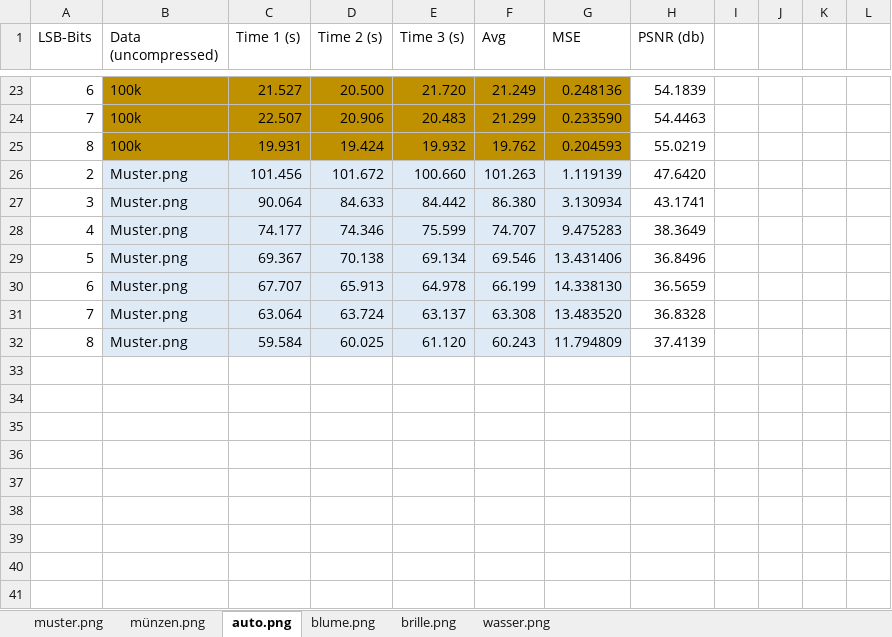
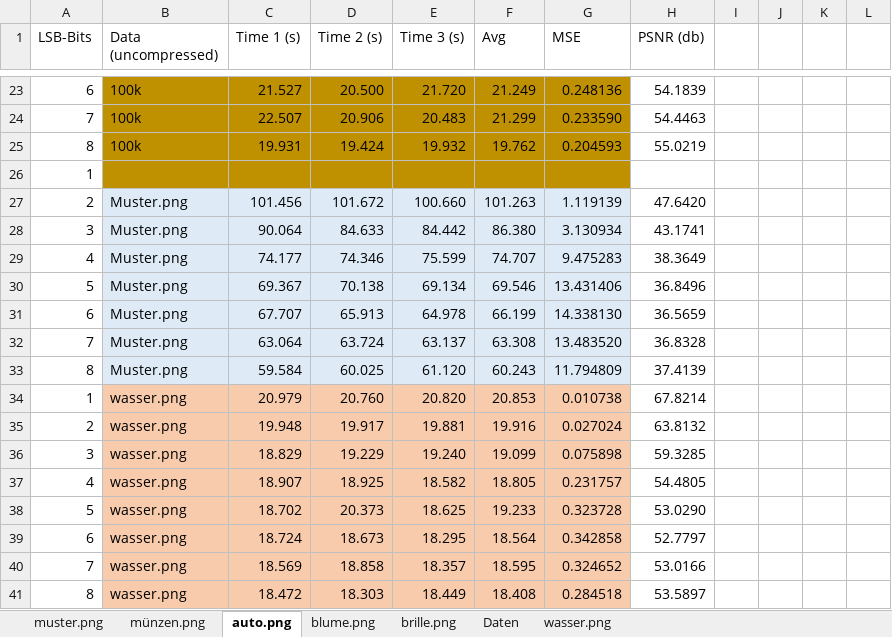
Before and after one commit to Samhuw8a/Auswertung-Steganography, an Excel workbook: Auswertungen.xlsx, sheet auto.png, drawn as a sheet; only a part is shown, gaps mark what is left out; values as stored, in another font and other column widths than the file's, no borders; charts and pictures and conditional formats not drawn; the diff names each change by its address in the sheet, - before the commit and + after, or states it on an @@ line.

```diff
--- a/Auswertungen.xlsx (sheet auto.png)
+++ b/Auswertungen.xlsx (sheet auto.png)
+sheet tab: Daten
+row 26: 1
+row 34: 1 | wasser.png | 20.979 | 20.760 | 20.820 | 20.853 | 0.010738 | 67.8214
+row 35: 2 | wasser.png | 19.948 | 19.917 | 19.881 | 19.916 | 0.027024 | 63.8132
+row 36: 3 | wasser.png | 18.829 | 19.229 | 19.240 | 19.099 | 0.075898 | 59.3285
+row 37: 4 | wasser.png | 18.907 | 18.925 | 18.582 | 18.805 | 0.231757 | 54.4805
+row 38: 5 | wasser.png | 18.702 | 20.373 | 18.625 | 19.233 | 0.323728 | 53.0290
+row 39: 6 | wasser.png | 18.724 | 18.673 | 18.295 | 18.564 | 0.342858 | 52.7797
+row 40: 7 | wasser.png | 18.569 | 18.858 | 18.357 | 18.595 | 0.324652 | 53.0166
+row 41: 8 | wasser.png | 18.472 | 18.303 | 18.449 | 18.408 | 0.284518 | 53.5897
```
Also changed, not shown: sheet blume.png, sheet brille.png, sheet muster.png, sheet münzen.png, sheet wasser.png, formulas that keep their value, charts or pictures, 17 other files.
